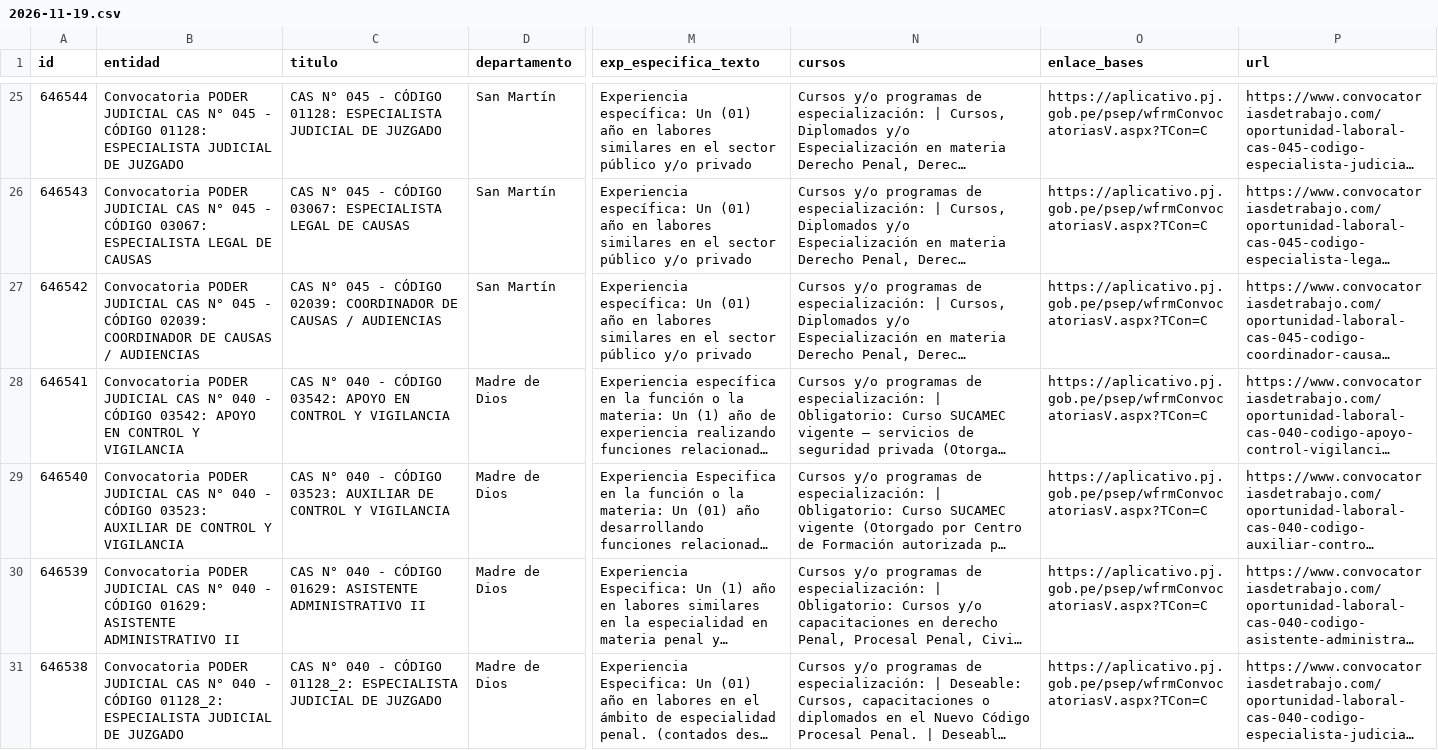
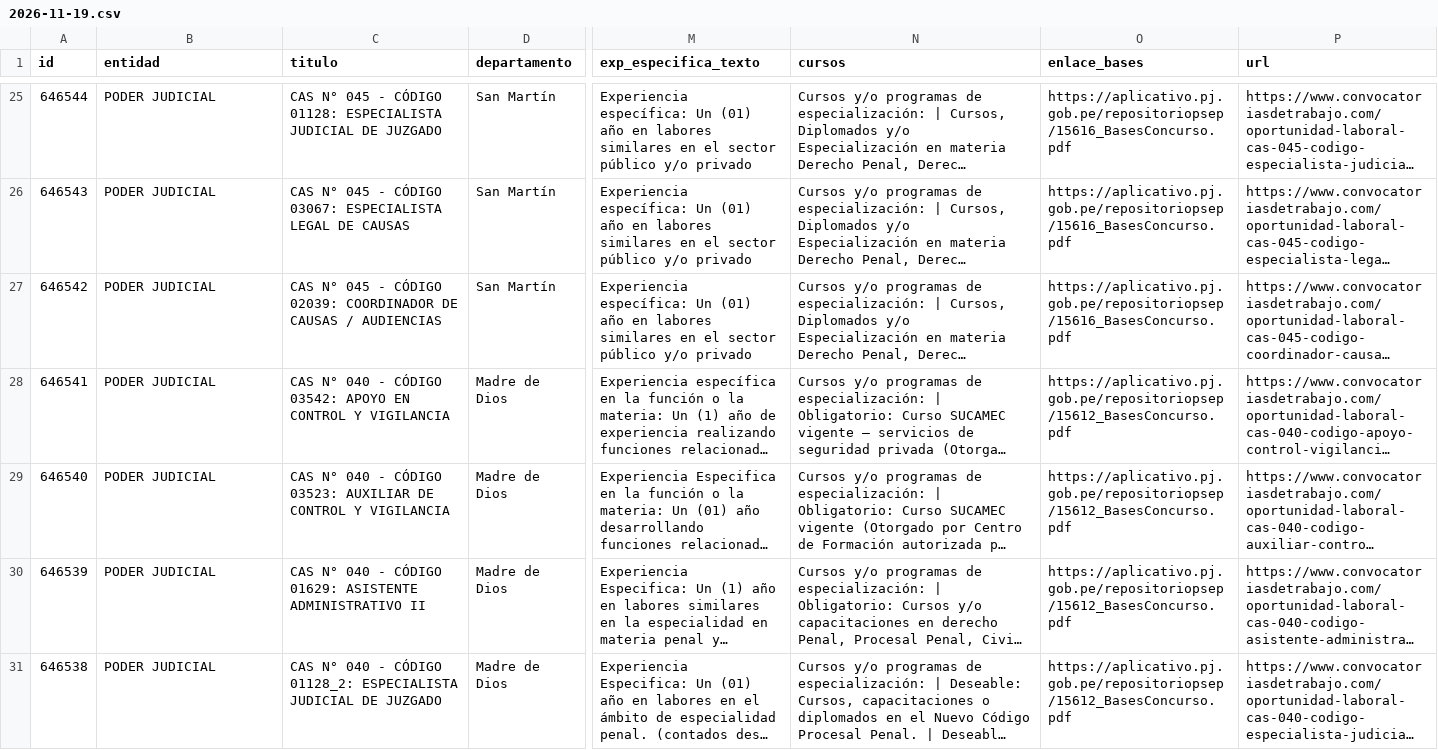
Before and after one commit to Data-driven-club/convocatorias-cas, a CSV file: data/2026-11-19.csv, drawn as a sheet; only a part is shown, gaps mark what is left out; long unchanged cells end in …; the diff covers the shown part only; the diff names each change by its address in the sheet, - before the commit and + after, or states it on an @@ line.

```diff
--- a/data/2026-11-19.csv
+++ b/data/2026-11-19.csv
-B25 (entidad): Convocatoria PODER JUDICIAL CAS N° 045 - CÓDIGO 01128: ESPECIALISTA JUDICIAL DE JUZGADO
+B25 (entidad): PODER JUDICIAL
-O25:O27 (enlace_bases): https://aplicativo.pj.gob.pe/psep/wfrmConvocatoriasV.aspx?TCon=C
+O25:O27 (enlace_bases): https://aplicativo.pj.gob.pe/repositoriopsep/15616_BasesConcurso.pdf
-B26 (entidad): Convocatoria PODER JUDICIAL CAS N° 045 - CÓDIGO 03067: ESPECIALISTA LEGAL DE CAUSAS
+B26 (entidad): PODER JUDICIAL
-B27 (entidad): Convocatoria PODER JUDICIAL CAS N° 045 - CÓDIGO 02039: COORDINADOR DE CAUSAS / AUDIENCIAS
+B27 (entidad): PODER JUDICIAL
-B28 (entidad): Convocatoria PODER JUDICIAL CAS N° 040 - CÓDIGO 03542: APOYO EN CONTROL Y VIGILANCIA
+B28 (entidad): PODER JUDICIAL
-O28:O31 (enlace_bases): https://aplicativo.pj.gob.pe/psep/wfrmConvocatoriasV.aspx?TCon=C
+O28:O31 (enlace_bases): https://aplicativo.pj.gob.pe/repositoriopsep/15612_BasesConcurso.pdf
-B29 (entidad): Convocatoria PODER JUDICIAL CAS N° 040 - CÓDIGO 03523: AUXILIAR DE CONTROL Y VIGILANCIA
+B29 (entidad): PODER JUDICIAL
-B30 (entidad): Convocatoria PODER JUDICIAL CAS N° 040 - CÓDIGO 01629: ASISTENTE ADMINISTRATIVO II
+B30 (entidad): PODER JUDICIAL
-B31 (entidad): Convocatoria PODER JUDICIAL CAS N° 040 - CÓDIGO 01128_2: ESPECIALISTA JUDICIAL DE JUZGADO
+B31 (entidad): PODER JUDICIAL
```
Also changed, not shown: 97 edited cells elsewhere in this file, 1 other file.
